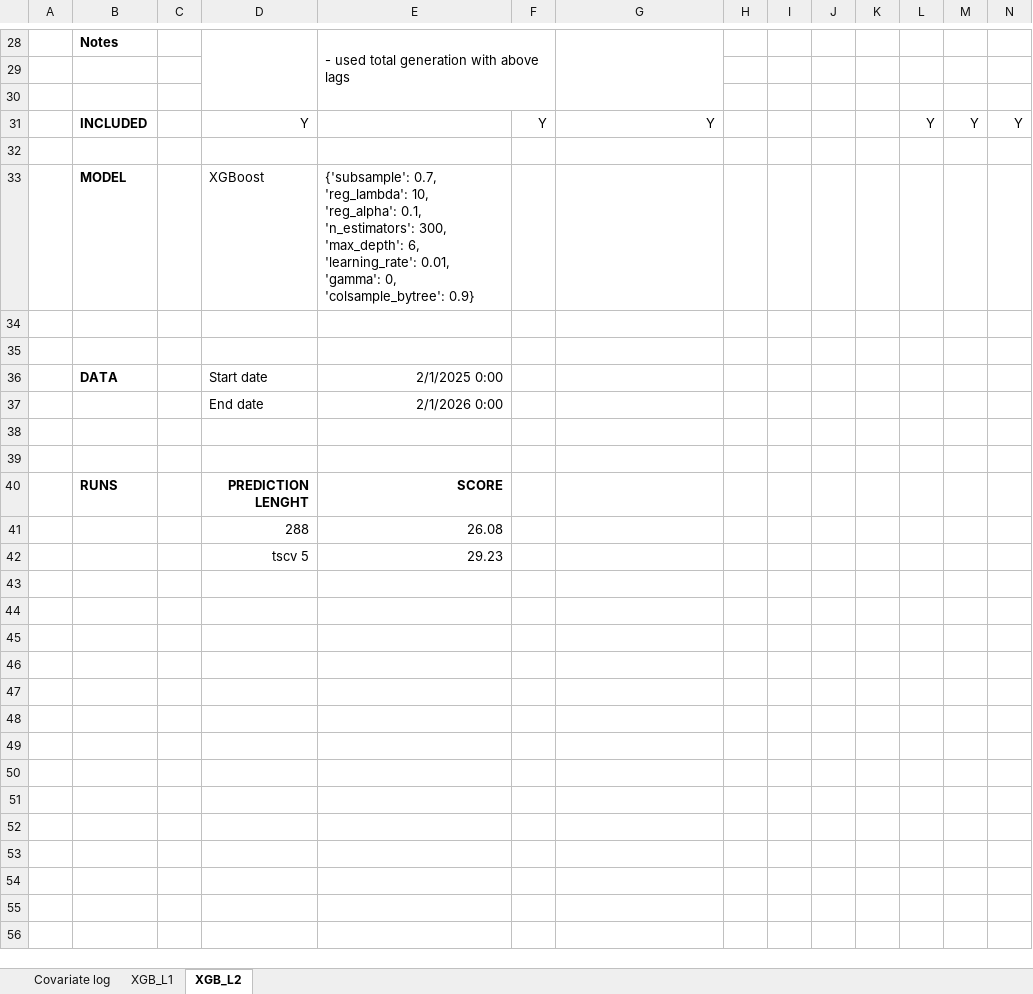
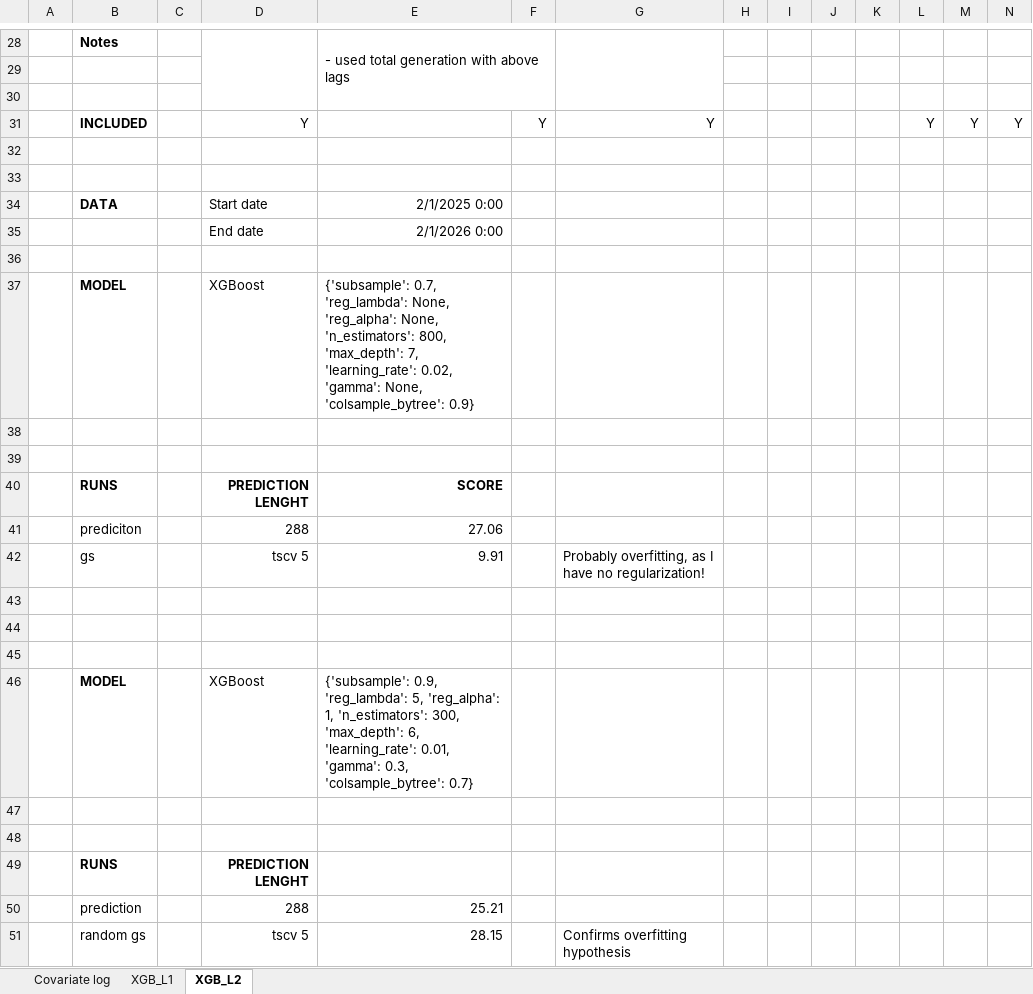
Before and after one commit to xucenying/grid-intelligence, an Excel workbook: Modelscore_log.xlsx, sheet XGB_L2, drawn as a sheet; only a part is shown, gaps mark what is left out; values as stored, in another font and other column widths than the file's, no borders; conditional formats not drawn; removed rows and columns are numbered as before the commit, all else as after; rows hold the shown columns only; the diff names each change by its address in the sheet, - before the commit and + after, or states it on an @@ line.

```diff
--- a/Modelscore_log.xlsx (sheet XGB_L2)
+++ b/Modelscore_log.xlsx (sheet XGB_L2)
-row 33:  | MODEL |  | XGBoost | {'subsample': 0.7, 'reg_lambda': 10, 'reg_alpha': 0.1, 'n_estimators': 300, 'max_depth': 6, 'learning_rate': 0.01, 'gamma': 0, 'colsample_bytree': 0.9}
-row 34: (empty)
+row 37:  | MODEL |  | XGBoost | {'subsample': 0.7, 'reg_lambda': None, 'reg_alpha': None, 'n_estimators': 800, 'max_depth': 7, 'learning_rate': 0.02, 'gamma': None, 'colsample_bytree': 0.9}
+row 38: (empty)
+row 41:  | prediciton |  | 288 | 27.06
+row 42:  | gs |  | tscv 5 | 9.91 |  | Probably overfitting, as I have no regularization!
-row 43:  |  |  | 288 | 26.08
+row 43: (empty)
-row 44:  |  |  | tscv 5 | 29.23
+row 44: (empty)
+row 45: (empty)
+row 46:  | MODEL |  | XGBoost | {'subsample': 0.9, 'reg_lambda': 5, 'reg_alpha': 1, 'n_estimators': 300, 'max_depth': 6, 'learning_rate': 0.01, 'gamma': 0.3, 'colsample_bytree': 0.7}
+row 47: (empty)
+row 48: (empty)
+row 49:  | RUNS |  | PREDICTION LENGHT
+row 50:  | prediction |  | 288 | 25.21
+row 51:  | random gs |  | tscv 5 | 28.15 |  | Confirms overfitting hypothesis
```
Also changed, not shown: sheet XGB_L1, 2 other files.
